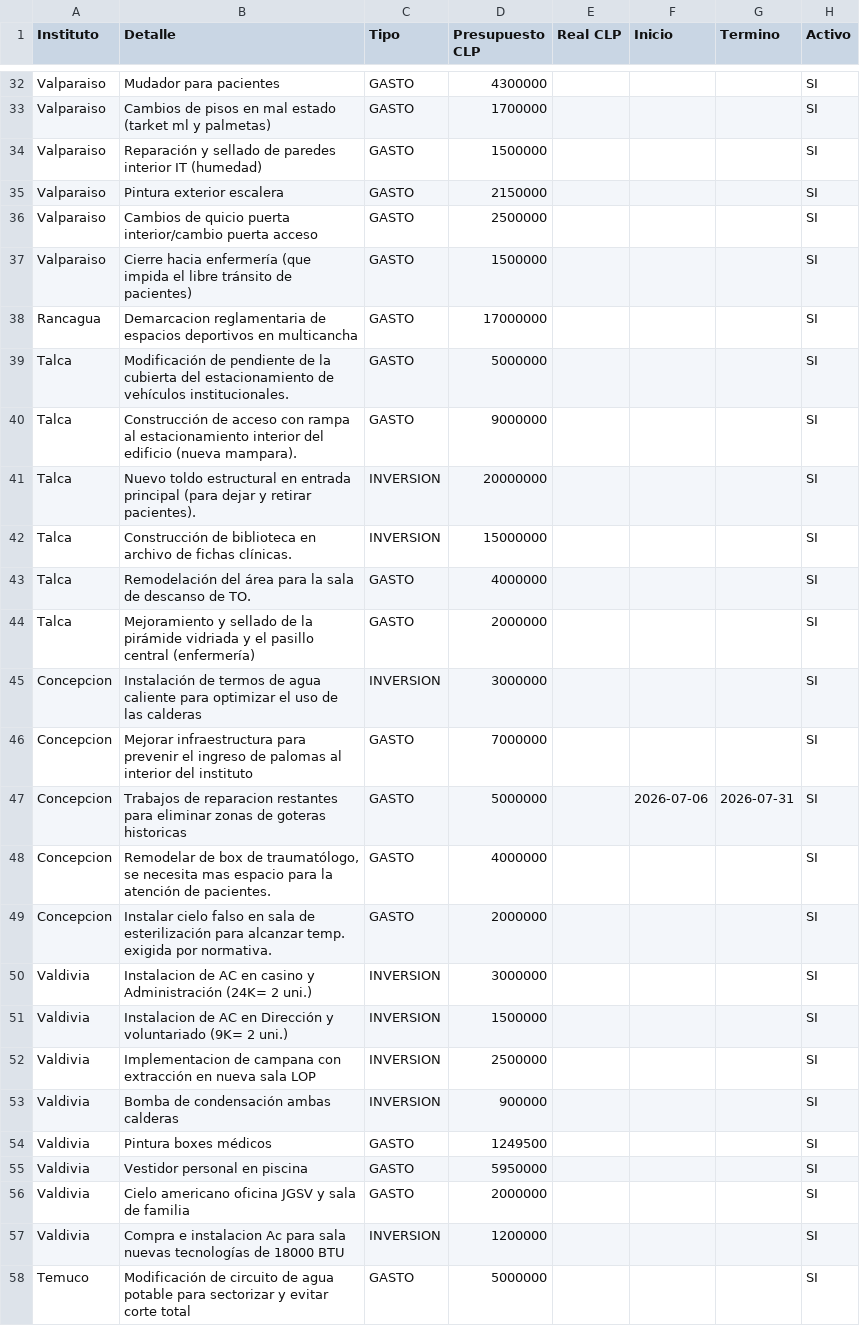
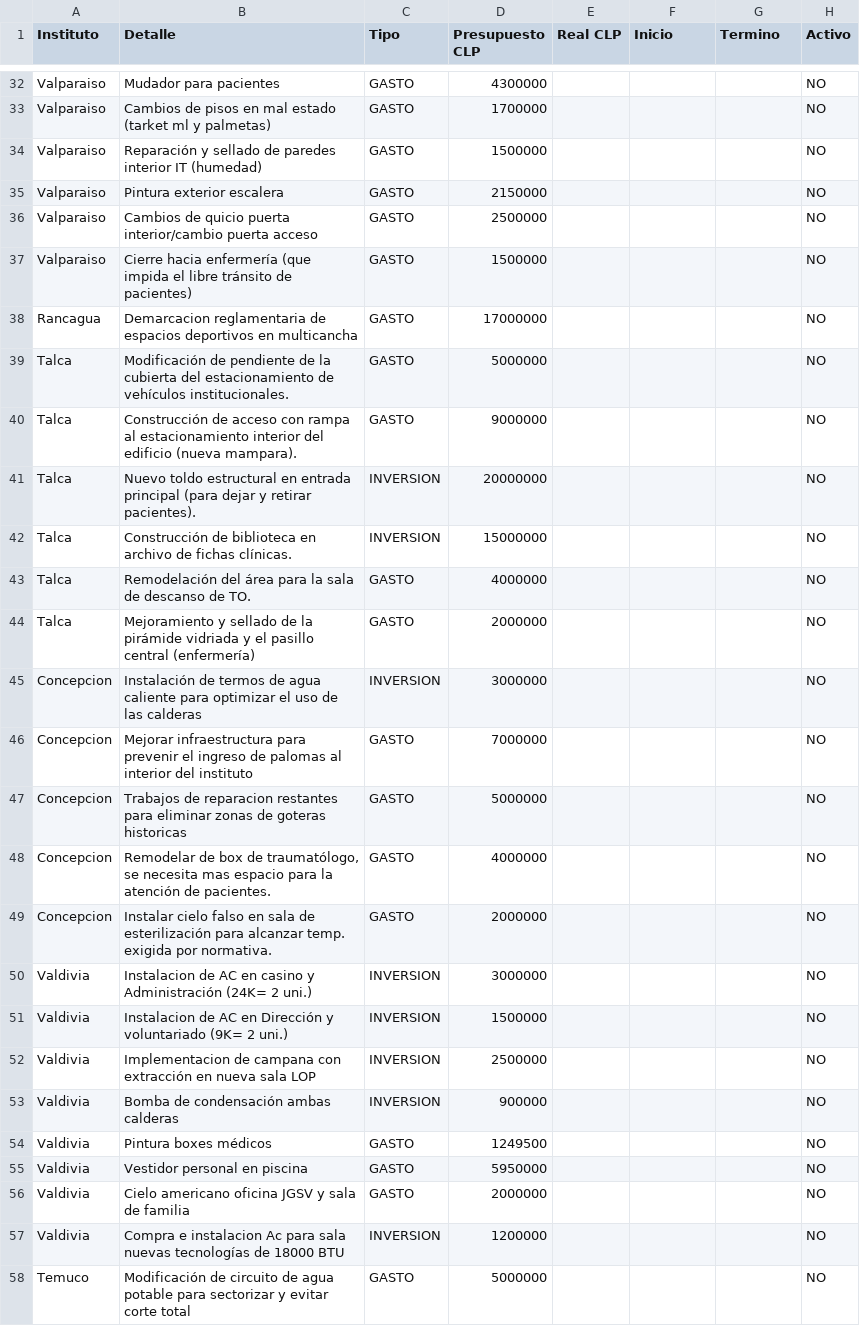
Before and after one commit to gberetta0316/planinfraestructurateleton, a CSV file: data.csv, drawn as a sheet; only a part is shown, gaps mark what is left out; the diff covers the shown part only; the diff names each change by its address in the sheet, - before the commit and + after, or states it on an @@ line.

```diff
--- a/data.csv
+++ b/data.csv
-H32:H58 (Activo): SI
+H32:H58 (Activo): NO
-F47 (Inicio): 2026-07-06
+F47 (Inicio): (empty)
-G47 (Termino): 2026-07-31
+G47 (Termino): (empty)
```
Also changed, not shown: 2 added rows, 1 removed row and 43 edited cells elsewhere in this file.
